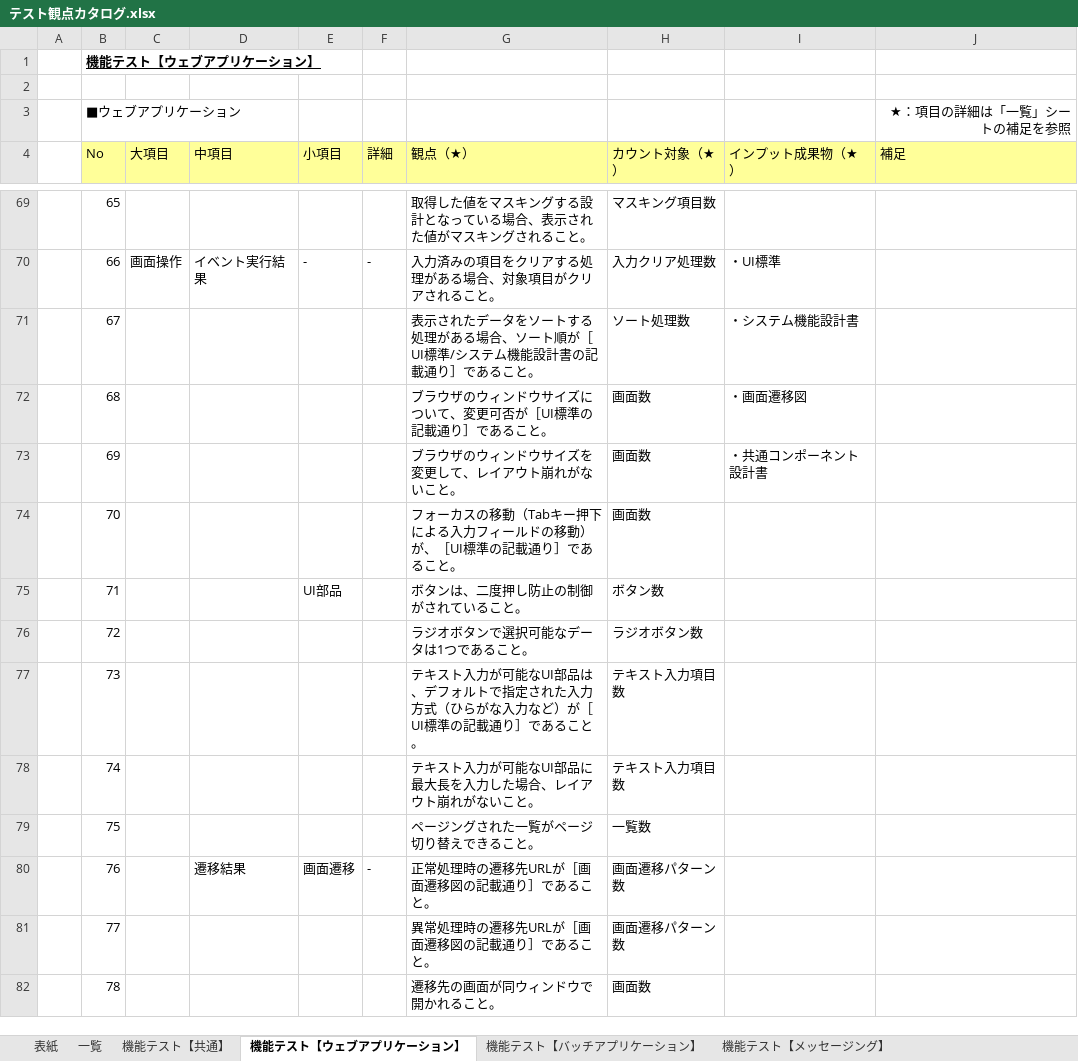
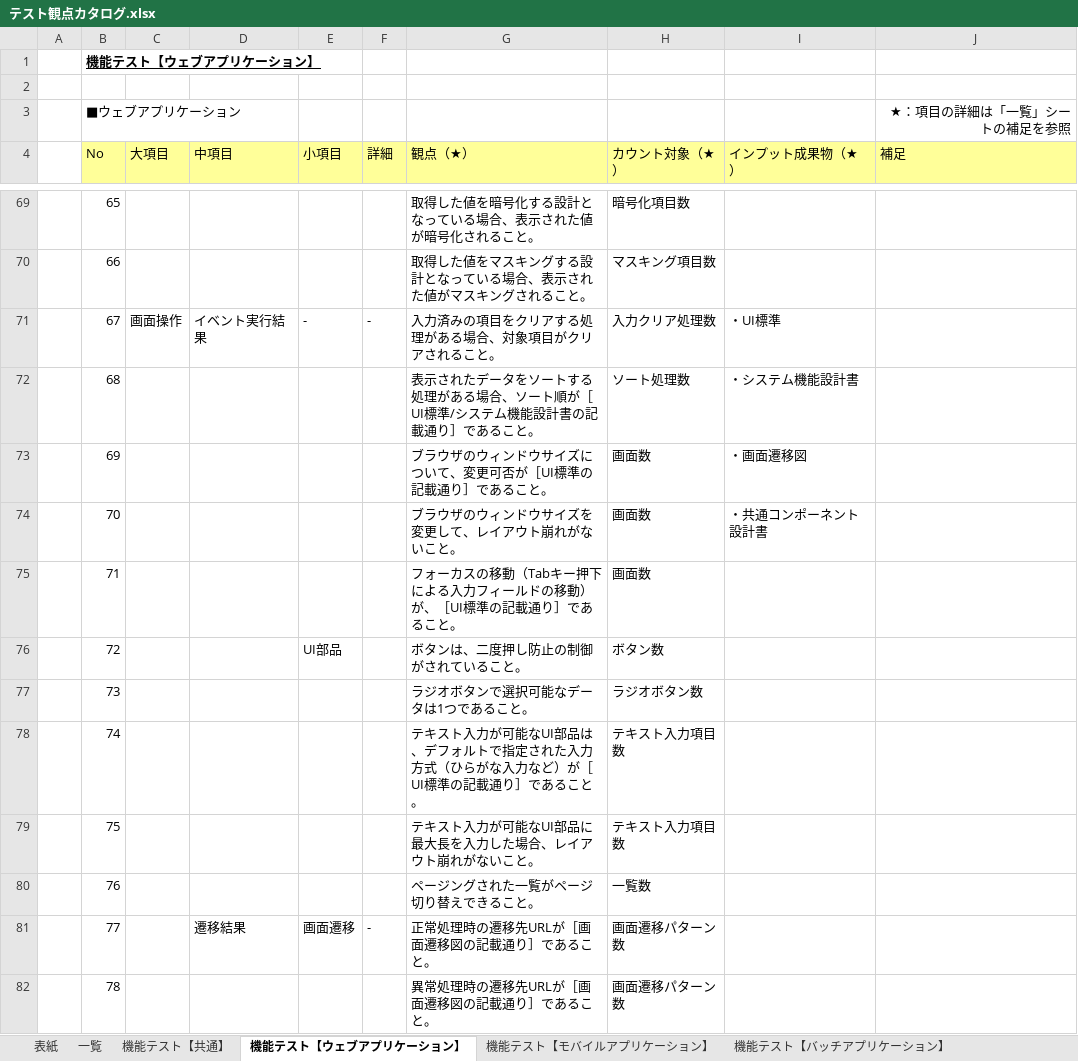
Before and after one commit to Fintan-contents/testing-viewpoint, an Excel workbook: docs/テスト観点カタログ.xlsx, sheet 機能テスト【ウェブアプリケーション】, drawn as a sheet; only a part is shown, gaps mark what is left out; values as stored, in another font and other column widths than the file's, no borders; removed rows and columns are numbered as before the commit, all else as after; the diff covers the shown part only; the diff names each change by its address in the sheet, - before the commit and + after, or states it on an @@ line.

```diff
--- a/docs/テスト観点カタログ.xlsx (sheet 機能テスト【ウェブアプリケーション】)
+++ b/docs/テスト観点カタログ.xlsx (sheet 機能テスト【ウェブアプリケーション】)
+sheet tab: 機能テスト【モバイルアプリケーション】
-G69 (観点（★）): 取得した値をマスキングする設計となっている場合、表示された値がマスキングされること。
+G69 (観点（★）): 取得した値を暗号化する設計となっている場合、表示された値が暗号化されること。
-H69 (カウント対象（★）): マスキング項目数
+H69 (カウント対象（★）): 暗号化項目数
+row 70:  | 66 |  |  |  |  | 取得した値をマスキングする設計となっている場合、表示された値がマスキングされること。 | マスキング項目数
-B71 (No): 66
+B71 (No): 67
-B72 (No): 67
+B72 (No): 68
-row 72:  | 68 |  |  |  |  | ブラウザのウィンドウサイズについて、変更可否が［UI標準の記載通り］であること。 | 画面数 | ・画面遷移図
-G73 (観点（★）): ブラウザのウィンドウサイズを変更して、レイアウト崩れがないこと。
+G73 (観点（★）): ブラウザのウィンドウサイズについて、変更可否が［UI標準の記載通り］であること。
-I73 (インプット成果物（★）): ・共通コンポーネント設計書
+I73 (インプット成果物（★）): ・画面遷移図
-G74 (観点（★）): フォーカスの移動（Tabキー押下による入力フィールドの移動）が、［UI標準の記載通り］であること。
+G74 (観点（★）): ブラウザのウィンドウサイズを変更して、レイアウト崩れがないこと。
-I74 (インプット成果物（★）): (empty)
+I74 (インプット成果物（★）): ・共通コンポーネント設計書
-E75 (小項目): UI部品
+E75 (小項目): (empty)
-G75 (観点（★）): ボタンは、二度押し防止の制御がされていること。
+G75 (観点（★）): フォーカスの移動（Tabキー押下による入力フィールドの移動）が、［UI標準の記載通り］であること。
-H75 (カウント対象（★）): ボタン数
+H75 (カウント対象（★）): 画面数
-E76 (小項目): (empty)
+E76 (小項目): UI部品
-G76 (観点（★）): ラジオボタンで選択可能なデータは1つであること。
+G76 (観点（★）): ボタンは、二度押し防止の制御がされていること。
-H76 (カウント対象（★）): ラジオボタン数
+H76 (カウント対象（★）): ボタン数
-G77 (観点（★）): テキスト入力が可能なUI部品は、デフォルトで指定された入力方式（ひらがな入力など）が［UI標準の記載通り］であること。
+G77 (観点（★）): ラジオボタンで選択可能なデータは1つであること。
-H77 (カウント対象（★）): テキスト入力項目数
+H77 (カウント対象（★）): ラジオボタン数
-G78 (観点（★）): …なUI部品に最大長を入力した場合、レイアウト崩れがないこと。
+G78 (観点（★）): …なUI部品は、デフォルトで指定された入力方式（ひらがな入力など）が［UI標準の記載通り］であること。
-G79 (観点（★）): ページングされた一覧がページ切り替えできること。
+G79 (観点（★）): テキスト入力が可能なUI部品に最大長を入力した場合、レイアウト崩れがないこと。
-H79 (カウント対象（★）): 一覧数
+H79 (カウント対象（★）): テキスト入力項目数
-D80 (中項目): 遷移結果
+D80 (中項目): (empty)
-E80 (小項目): 画面遷移
+E80 (小項目): (empty)
-F80 (詳細): -
+F80 (詳細): (empty)
-G80 (観点（★）): 正常処理時の遷移先URLが［画面遷移図の記載通り］であること。
+G80 (観点（★）): ページングされた一覧がページ切り替えできること。
-H80 (カウント対象（★）): 画面遷移パターン数
+H80 (カウント対象（★）): 一覧数
-D81 (中項目): (empty)
+D81 (中項目): 遷移結果
-E81 (小項目): (empty)
+E81 (小項目): 画面遷移
-F81 (詳細): (empty)
+F81 (詳細): -
-G81 (観点（★）): 異常処理時の遷移先URLが［画面遷移図の記載通り］であること。
+G81 (観点（★）): 正常処理時の遷移先URLが［画面遷移図の記載通り］であること。
-G82 (観点（★）): 遷移先の画面が同ウィンドウで開かれること。
+G82 (観点（★）): 異常処理時の遷移先URLが［画面遷移図の記載通り］であること。
-H82 (カウント対象（★）): 画面数
+H82 (カウント対象（★）): 画面遷移パターン数
```
Also changed, not shown: 1 added row and 47 edited cells elsewhere in this sheet, sheet 性能テスト、ストレステストなど, sheet 一覧, sheet 表紙, formulas that keep their value, charts or pictures, docs/テスト種別カタログ.xlsx, 2 other files.
